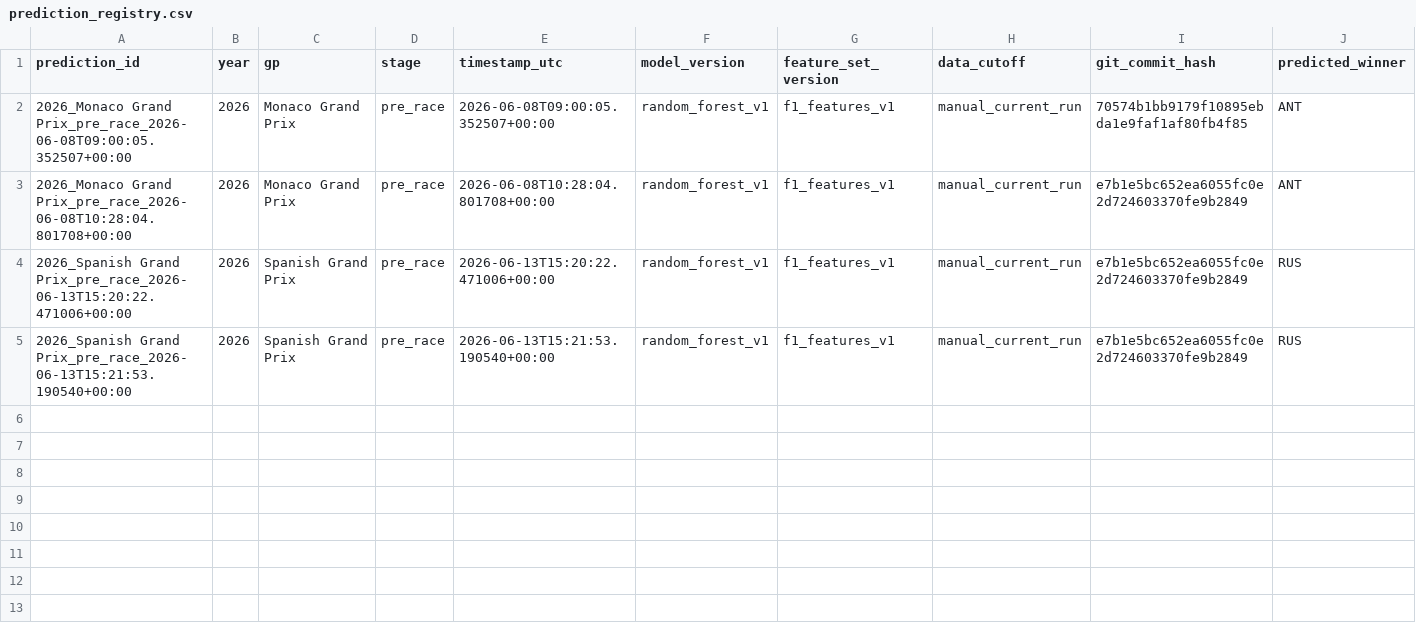
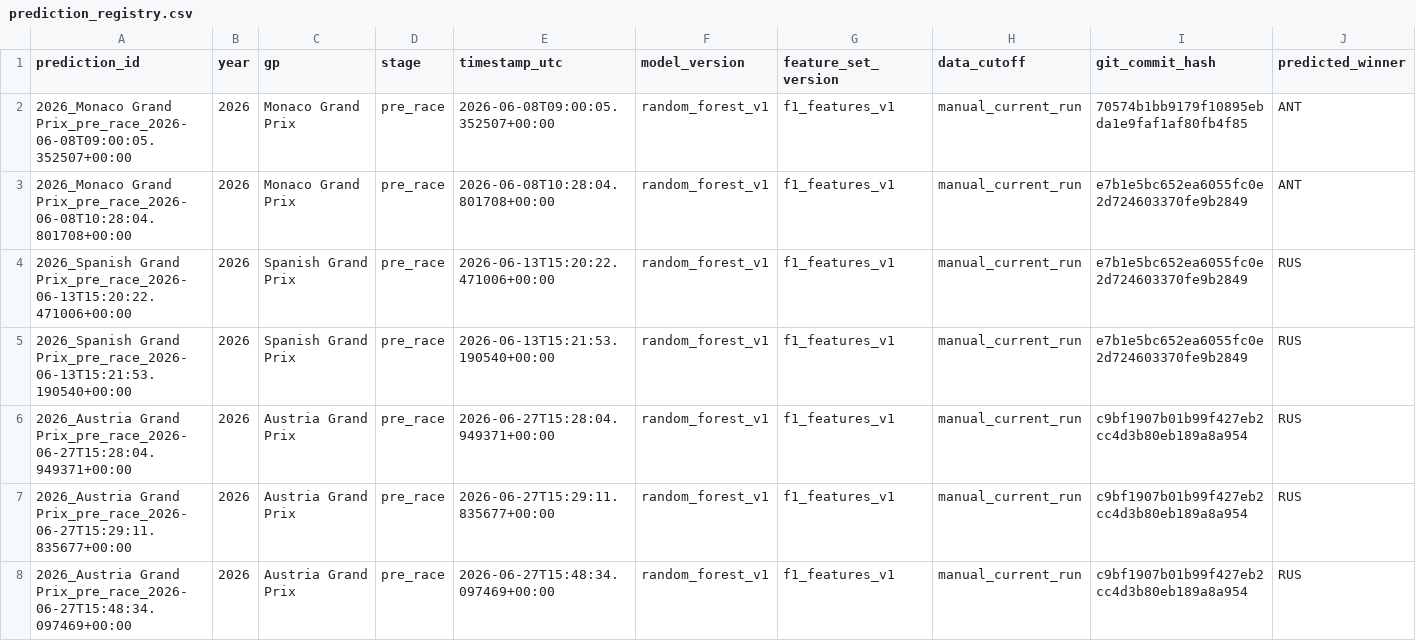
Before and after one commit to Kumaryan12/F1_prediction_2026, a CSV file: prediction_logs/prediction_registry.csv, drawn as a sheet; only a part is shown; rows hold the shown columns only; the diff names each change by its address in the sheet, - before the commit and + after, or states it on an @@ line.

```diff
--- a/prediction_logs/prediction_registry.csv
+++ b/prediction_logs/prediction_registry.csv
+row 6: 2026_Austria Grand Prix_pre_race_2026-06-27T15:28:04.949371+00:00 | 2026 | Austria Grand Prix | pre_race | 2026-06-27T15:28:04.949371+00:00 | random_forest_v1 | f1_features_v1 | manual_current_run | c9bf1907b01b99f427eb2cc4d3b80eb189a8a954 | RUS
+row 7: 2026_Austria Grand Prix_pre_race_2026-06-27T15:29:11.835677+00:00 | 2026 | Austria Grand Prix | pre_race | 2026-06-27T15:29:11.835677+00:00 | random_forest_v1 | f1_features_v1 | manual_current_run | c9bf1907b01b99f427eb2cc4d3b80eb189a8a954 | RUS
+row 8: 2026_Austria Grand Prix_pre_race_2026-06-27T15:48:34.097469+00:00 | 2026 | Austria Grand Prix | pre_race | 2026-06-27T15:48:34.097469+00:00 | random_forest_v1 | f1_features_v1 | manual_current_run | c9bf1907b01b99f427eb2cc4d3b80eb189a8a954 | RUS
```
Also changed, not shown: backend/app/data/current_race_features.csv, backend/app/data/predicted_order.csv, 16 other files.
